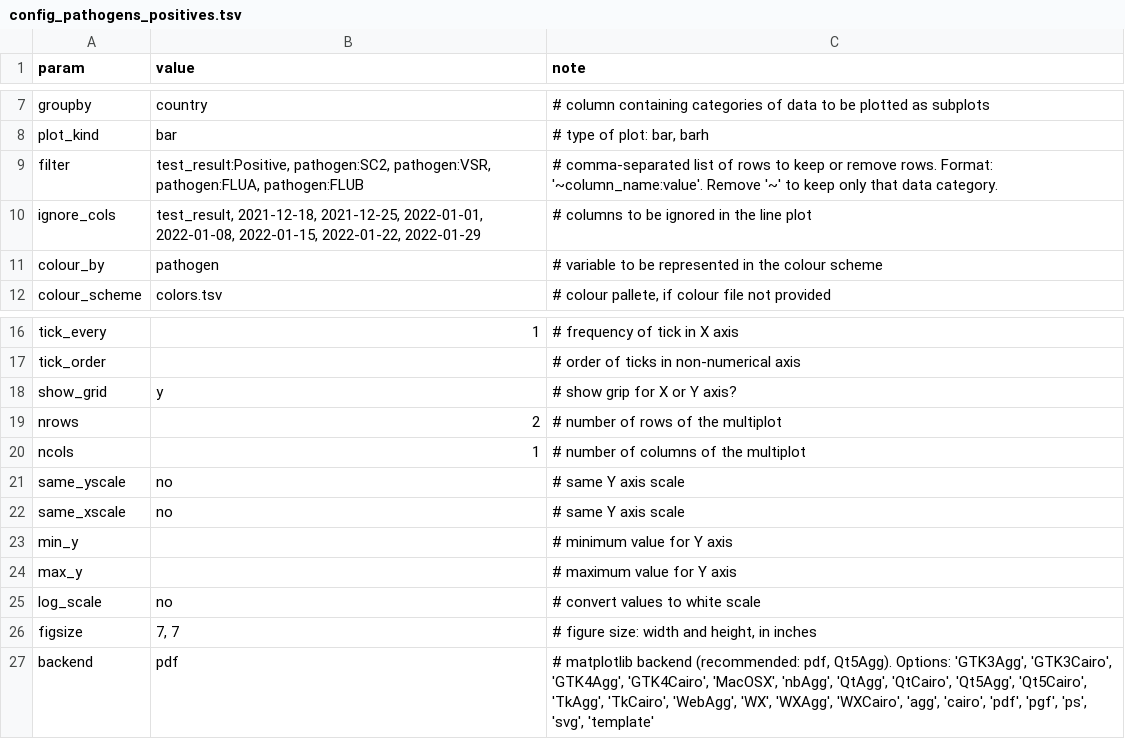
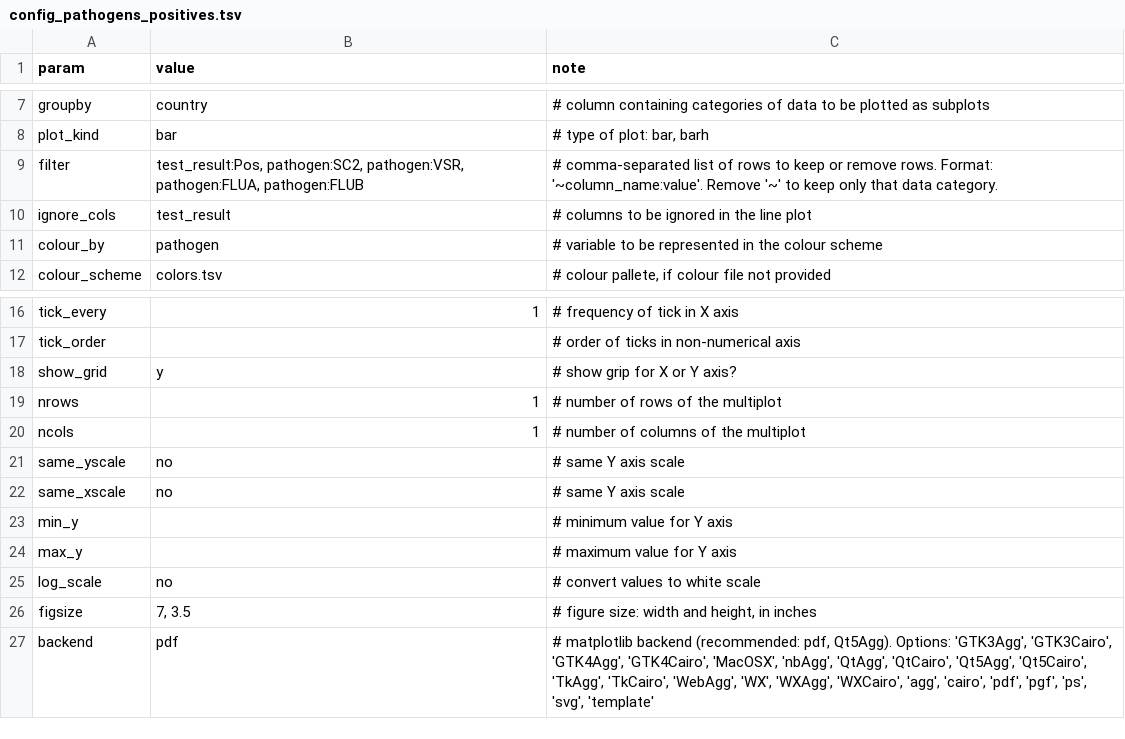
Before and after one commit to InstitutoTodosPelaSaude/respat, a TSV file: figures/barplot/config_pathogens_positives.tsv, drawn as a sheet; only a part is shown, gaps mark what is left out.

```diff
--- a/figures/barplot/config_pathogens_positives.tsv
+++ b/figures/barplot/config_pathogens_positives.tsv
@@ -8,4 +8,4 @@ groupby	country	# column containing categories of data to be plotted as subplots
 plot_kind	bar	# type of plot: bar, barh
-filter	test_result:Positive, pathogen:SC2, pathogen:VSR, pathogen:FLUA, pathogen:FLUB	# comma-separated list of rows to keep or remove rows. Format: '~column_name:value'. Remove '~' to keep only that data category.
-ignore_cols	"test_result, 2021-12-18, 2021-12-25, 2022-01-01, 2022-01-08, 2022-01-15, 2022-01-22, 2022-01-29 "	# columns to be ignored in the line plot
+filter	test_result:Pos, pathogen:SC2, pathogen:VSR, pathogen:FLUA, pathogen:FLUB	# comma-separated list of rows to keep or remove rows. Format: '~column_name:value'. Remove '~' to keep only that data category.
+ignore_cols	"test_result "	# columns to be ignored in the line plot
 colour_by	pathogen	# variable to be represented in the colour scheme
@@ -18,3 +18,3 @@ tick_order		# order of ticks in non-numerical axis
 show_grid	y	# show grip for X or Y axis?
-nrows	2	# number of rows of the multiplot
+nrows	1	# number of rows of the multiplot
 ncols	1	# number of columns of the multiplot
@@ -25,3 +25,3 @@ max_y		# maximum value for Y axis
 log_scale	no	# convert values to white scale
-figsize	7, 7	# figure size: width and height, in inches
+figsize	7, 3.5	# figure size: width and height, in inches
 backend	pdf	# matplotlib backend (recommended: pdf, Qt5Agg). Options: 'GTK3Agg', 'GTK3Cairo', 'GTK4Agg', 'GTK4Cairo', 'MacOSX', 'nbAgg', 'QtAgg', 'QtCairo', 'Qt5Agg', 'Qt5Cairo', 'TkAgg', 'TkCairo', 'WebAgg', 'WX', 'WXAgg', 'WXCairo', 'agg', 'cairo', 'pdf', 'pgf', 'ps', 'svg', 'template'
```
Also changed, not shown: figures/barplot/config_pathogens_positives_full.tsv, figures/heatmap/config_posrate_weeks_SC2demog.tsv, 13 other files.
